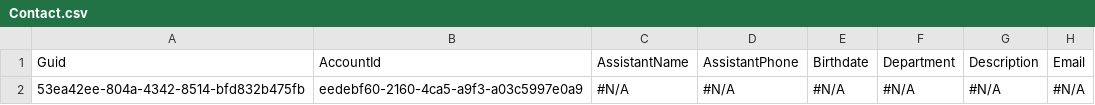
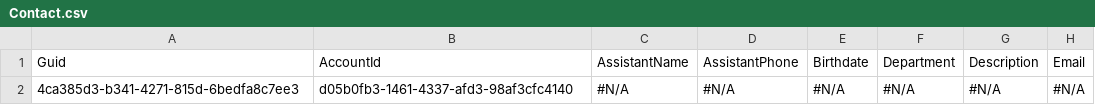
Before and after one commit to Prodlymoover/CPQTest19, a CSV file: Contact.csv, drawn as a sheet; only a part is shown; the diff names each change by its address in the sheet, - before the commit and + after, or states it on an @@ line.

```diff
--- a/Contact.csv
+++ b/Contact.csv
-A2: 53ea42ee-804a-4342-8514-bfd832b475fb
+A2: 4ca385d3-b341-4271-815d-6bedfa8c7ee3
-B2: eedebf60-2160-4ca5-a9f3-a03c5997e0a9
+B2: d05b0fb3-1461-4337-afd3-98af3cfc4140
```
Also changed, not shown: Account.csv, Asset.csv, 3 other files.
